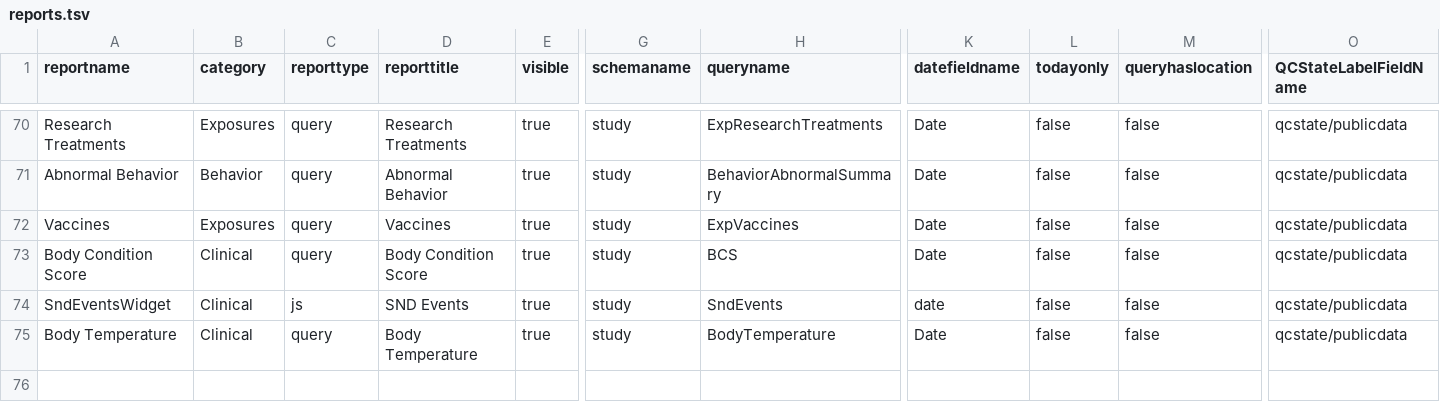
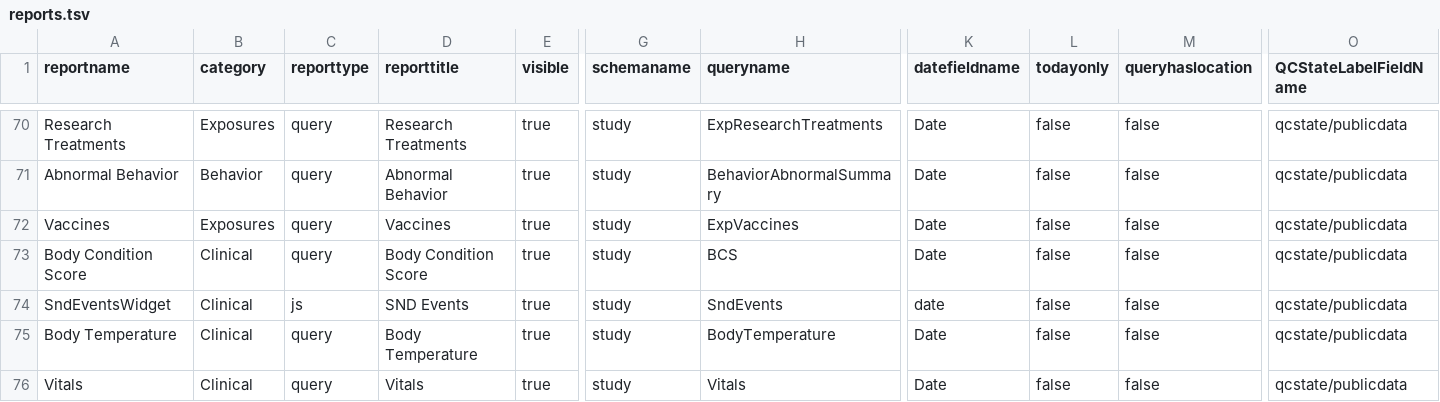
Before and after one commit to LabKey/snprcEHRModules, a TSV file: snprc_ehr/resources/data/reports.tsv, drawn as a sheet; only a part is shown, gaps mark what is left out; rows hold the shown columns only; the diff names each change by its address in the sheet, - before the commit and + after, or states it on an @@ line.

Commit message:
- Updated Query dataset source queries for body temperature and vitals. - Added a tab page for vitals data to the animal history

```diff
--- a/snprc_ehr/resources/data/reports.tsv
+++ b/snprc_ehr/resources/data/reports.tsv
+row 76: Vitals | Clinical | query | Vitals | true | study | Vitals | Date | false | false | qcstate/publicdata
```
Also changed, not shown: 2 other files.
